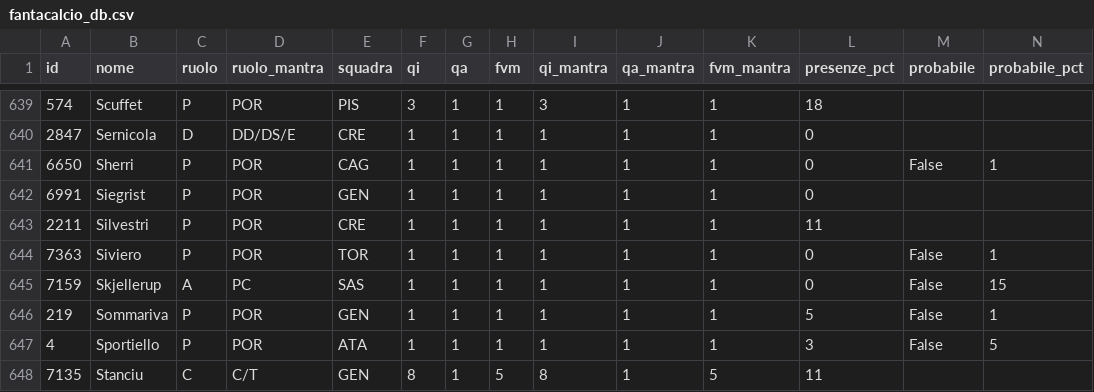
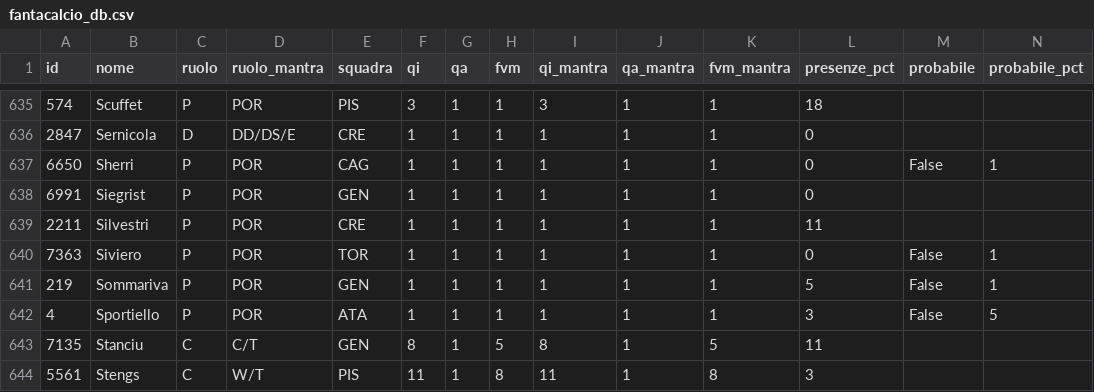
Before and after one commit to 02kiki02/Fanta, a CSV file: data/fantacalcio_db.csv, drawn as a sheet; only a part is shown, gaps mark what is left out; the shorter side is filled out with more unchanged rows; removed rows and columns are numbered as before the commit, all else as after; rows hold the shown columns only; the diff covers the shown part only; the diff names each change by its address in the sheet, - before the commit and + after, or states it on an @@ line.

```diff
--- a/data/fantacalcio_db.csv
+++ b/data/fantacalcio_db.csv
-row 645: 7159 | Skjellerup | A | PC | SAS | 1 | 1 | 1 | 1 | 1 | 1 | 0 | False | 15
```
Also changed, not shown: 5 added rows and 4 removed rows elsewhere in this file, 1 other file.
